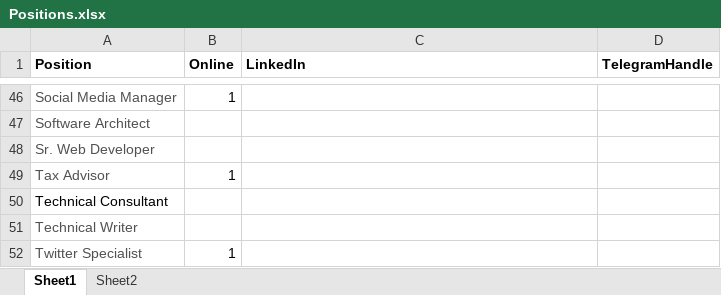
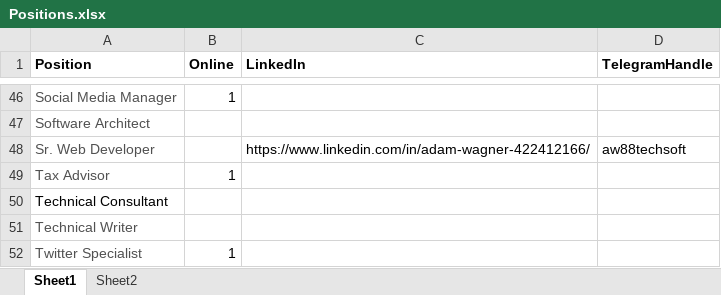
Before and after one commit to onasander/Documents, an Excel workbook: Positions.xlsx, sheet Sheet1, drawn as a sheet; only a part is shown, gaps mark what is left out; values as stored, in another font and other column widths than the file's, no borders; the diff names each change by its address in the sheet, - before the commit and + after, or states it on an @@ line.

Commit message:
Updated Positions

```diff
--- a/Positions.xlsx (sheet Sheet1)
+++ b/Positions.xlsx (sheet Sheet1)
-C48 (LinkedIn): (empty)
+C48 (LinkedIn): https://www.linkedin.com/in/adam-wagner-422412166/
-D48 (TelegramHandle): (empty)
+D48 (TelegramHandle): aw88techsoft
```
